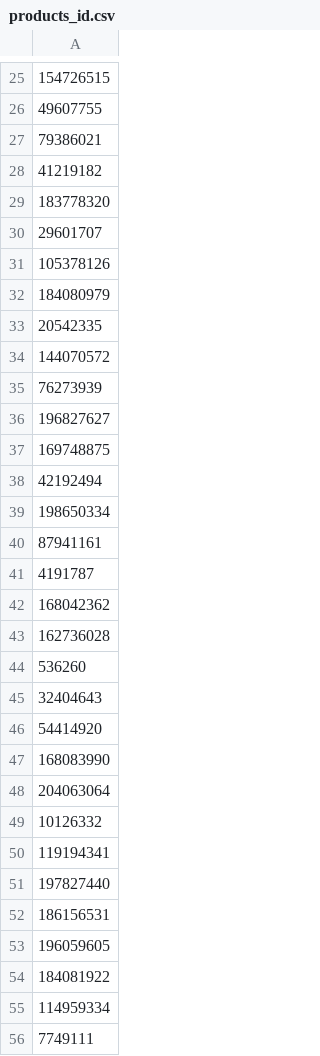
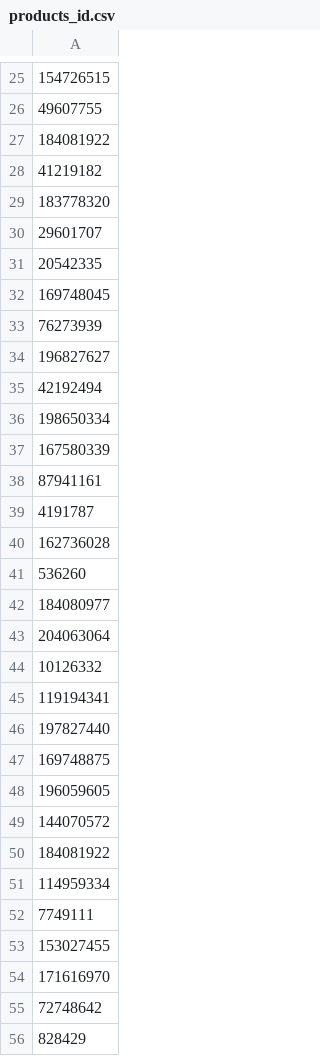
Before and after one commit to TienDat57/IntroductionToDataScience, a CSV file: data/raw/products_id.csv, drawn as a sheet; only a part is shown, gaps mark what is left out; the shorter side is filled out with more unchanged rows; removed rows and columns are numbered as before the commit, all else as after; the diff covers the shown part only; the diff names each change by its address in the sheet, - before the commit and + after, or states it on an @@ line.

Commit message:
[IDS - 03] | Crawl data product detail successful

```diff
--- a/data/raw/products_id.csv
+++ b/data/raw/products_id.csv
-row 27: 79386021
-row 72: 184081922
+row 27: 184081922
-row 31: 105378126
+row 146: 105378126
-row 32: 184080979
-row 102: 169748045
+row 32: 169748045
-row 37: 169748875
+row 37: 167580339
-row 42: 168042362
-row 45: 32404643
+row 626: 32404643
-row 46: 54414920
+row 640: 54414920
-A42: 168083990
+A42: 184080977
-A47: 186156531
+A47: 169748875
-row 34: 144070572
+row 49: 144070572
```
Also changed, not shown: 13 added rows, 20 removed rows, 98 moved rows and 4 edited cells elsewhere in this file, 3 other files.
